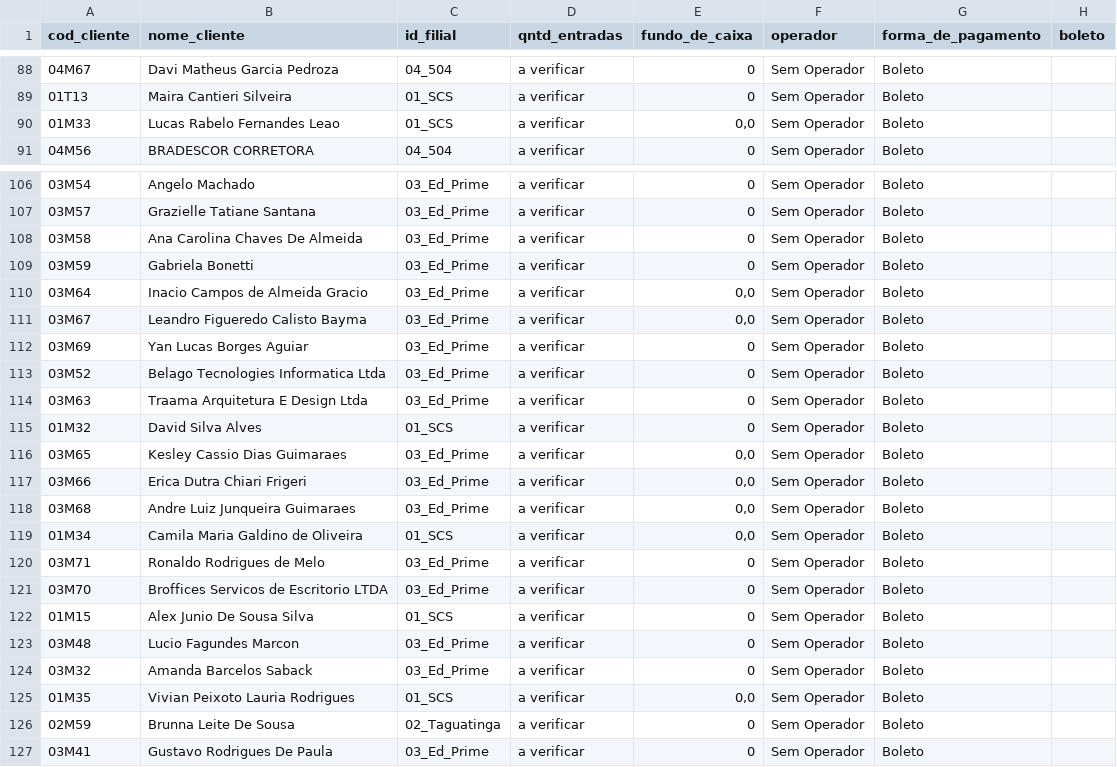
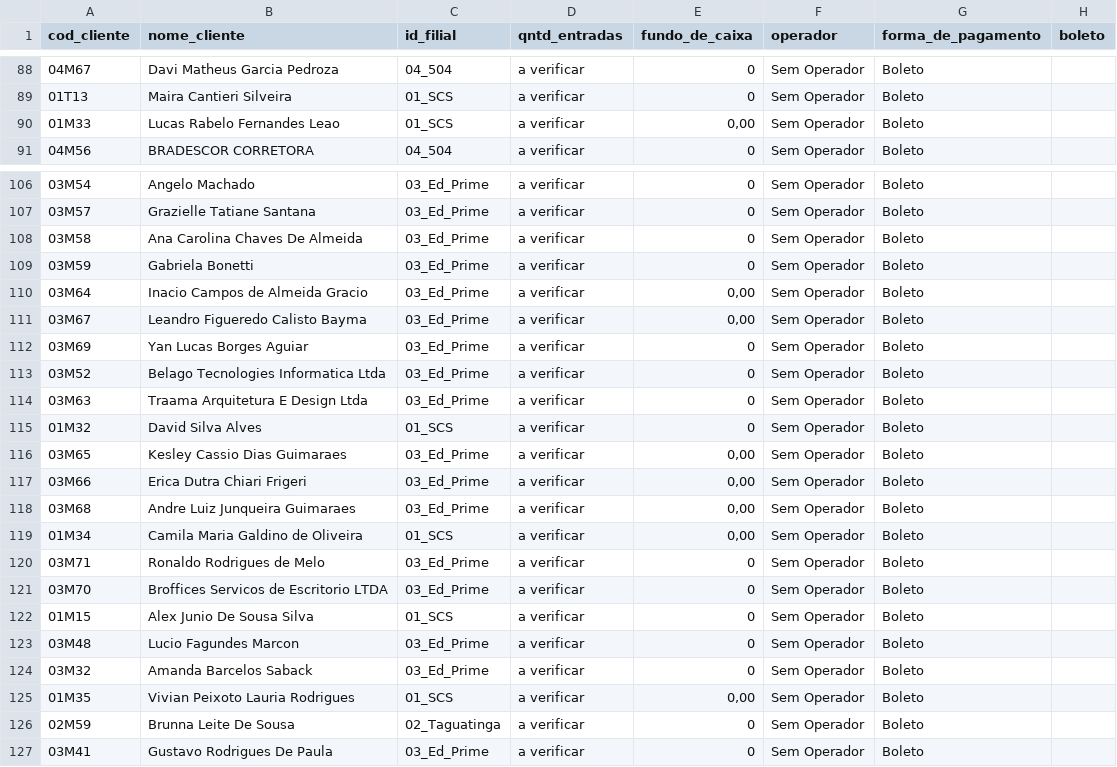
Before and after one commit to PedroMoeziaJr/bsbpark-dados, a CSV file: csvs/clientes.csv, drawn as a sheet; only a part is shown, gaps mark what is left out; the diff names each change by its address in the sheet, - before the commit and + after, or states it on an @@ line.

```diff
--- a/csvs/clientes.csv
+++ b/csvs/clientes.csv
-E90 (fundo_de_caixa): 0,0
+E90 (fundo_de_caixa): 0,00
-E110:E111 (fundo_de_caixa): 0,0
+E110:E111 (fundo_de_caixa): 0,00
-E116:E119 (fundo_de_caixa): 0,0
+E116:E119 (fundo_de_caixa): 0,00
-E125 (fundo_de_caixa): 0,0
+E125 (fundo_de_caixa): 0,00
```
Also changed, not shown: csvs/despesas.csv, csvs/planos.csv, 1 other file.
